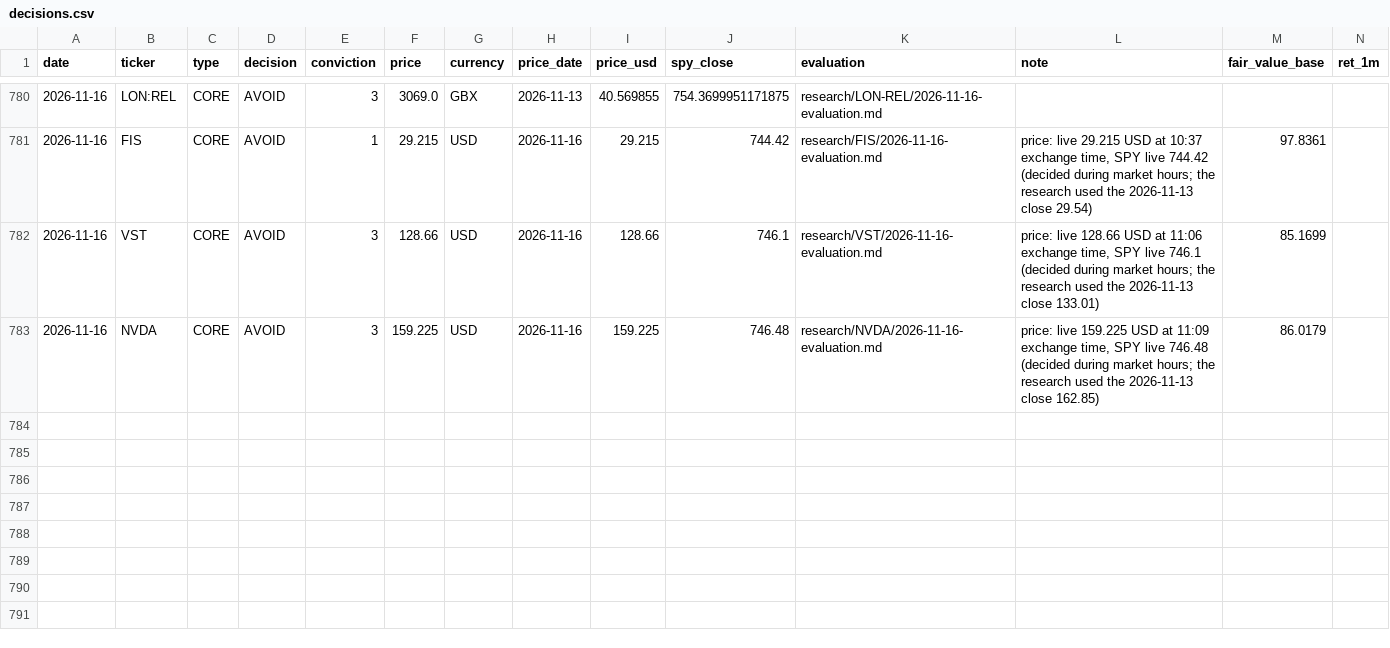
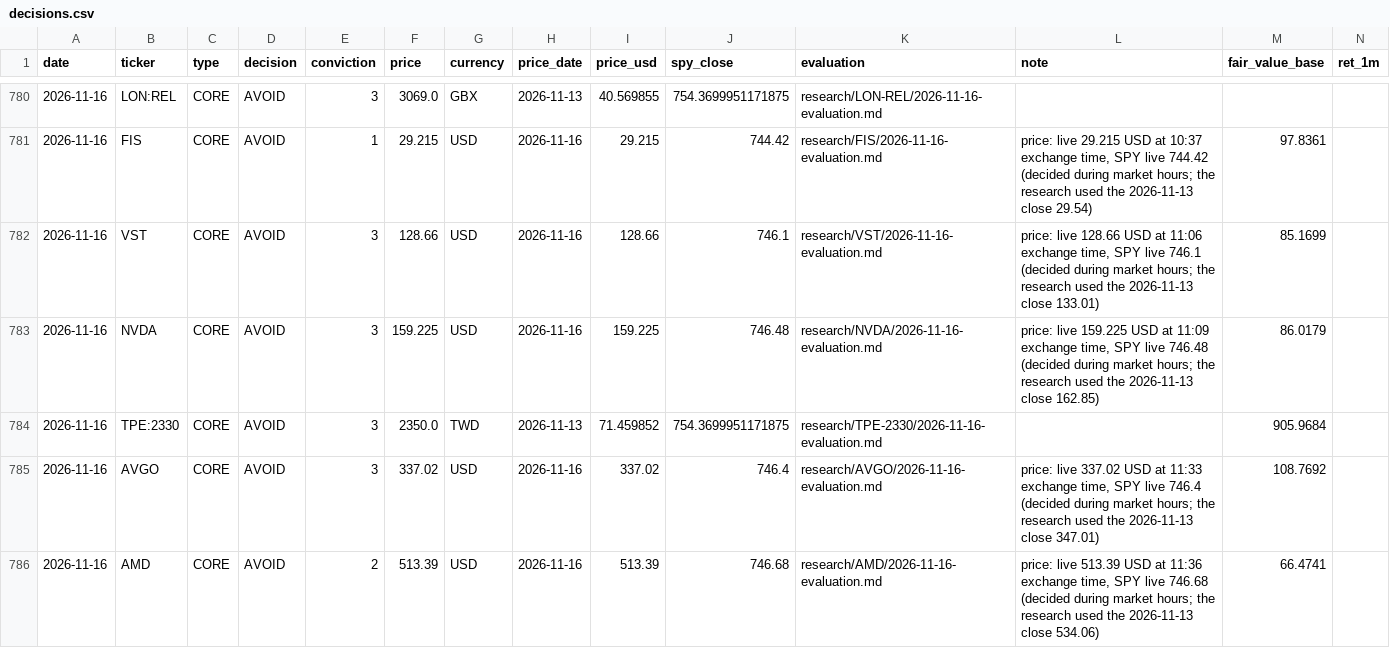
Before and after one commit to oskarajaspinall-cell/paper-portfolio, a CSV file: portfolio/decisions.csv, drawn as a sheet; only a part is shown, gaps mark what is left out; rows hold the shown columns only; the diff names each change by its address in the sheet, - before the commit and + after, or states it on an @@ line.

```diff
--- a/portfolio/decisions.csv
+++ b/portfolio/decisions.csv
+row 784: 2026-11-16 | TPE:2330 | CORE | AVOID | 3 | 2350.0 | TWD | 2026-11-13 | 71.459852 | 754.3699951171875 | research/TPE-2330/2026-11-16-evaluation.md |  | 905.9684
+row 785: 2026-11-16 | AVGO | CORE | AVOID | 3 | 337.02 | USD | 2026-11-16 | 337.02 | 746.4 | research/AVGO/2026-11-16-evaluation.md | price: live 337.02 USD at 11:33 exchange time, SPY live 746.4 (decided during market hours; the research used the 2026-11-13 close 347.01) | 108.7692
+row 786: 2026-11-16 | AMD | CORE | AVOID | 2 | 513.39 | USD | 2026-11-16 | 513.39 | 746.68 | research/AMD/2026-11-16-evaluation.md | price: live 513.39 USD at 11:36 exchange time, SPY live 746.68 (decided during market hours; the research used the 2026-11-13 close 534.06) | 66.4741
```
Also changed, not shown: portfolio/entry_watch.csv, 36 other files.
